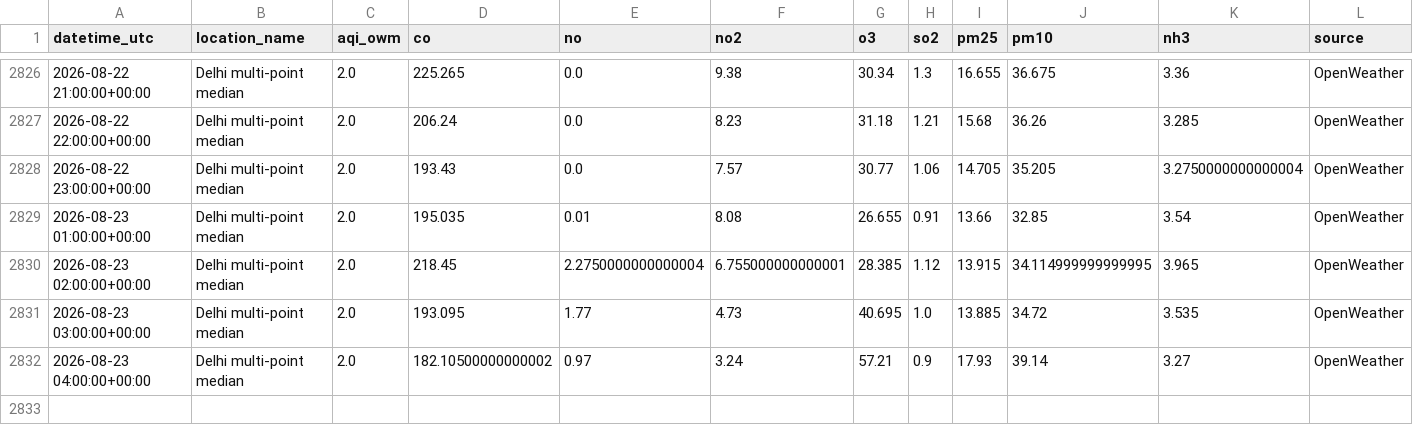
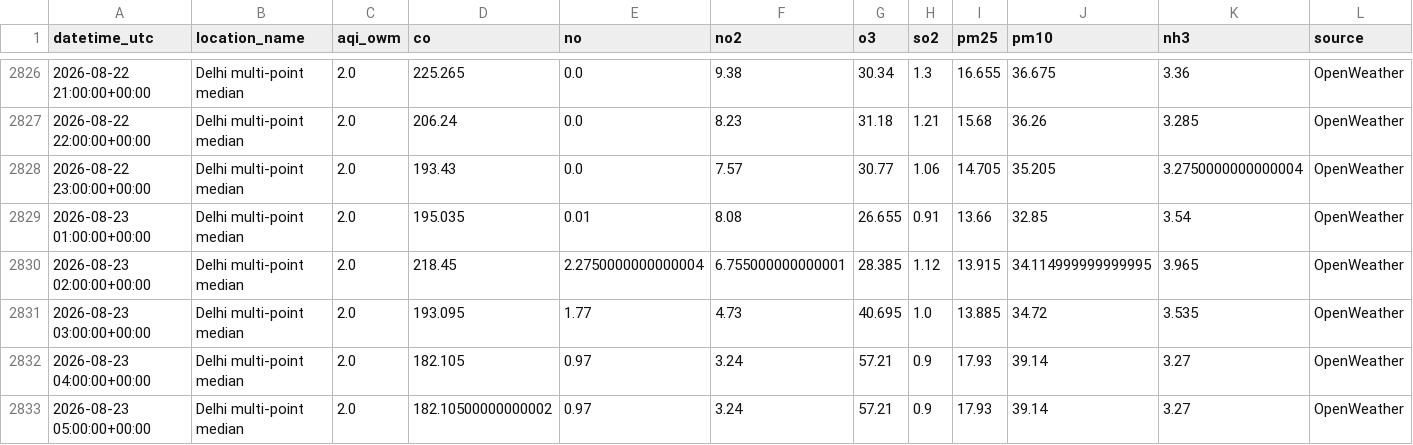
Before and after one commit to harshsharma5468/Delhi_AQI_prediction, a CSV file: aqi_data.csv, drawn as a sheet; only a part is shown, gaps mark what is left out; rows hold the shown columns only; the diff names each change by its address in the sheet, - before the commit and + after, or states it on an @@ line.

```diff
--- a/aqi_data.csv
+++ b/aqi_data.csv
-D2832 (co): 182.10500000000002
+D2832 (co): 182.105
+row 2833: 2026-08-23 05:00:00+00:00 | Delhi multi-point median | 2.0 | 182.10500000000002 | 0.97 | 3.24 | 57.21 | 0.9 | 17.93 | 39.14 | 3.27 | OpenWeather
```
Also changed, not shown: 2 other files.
